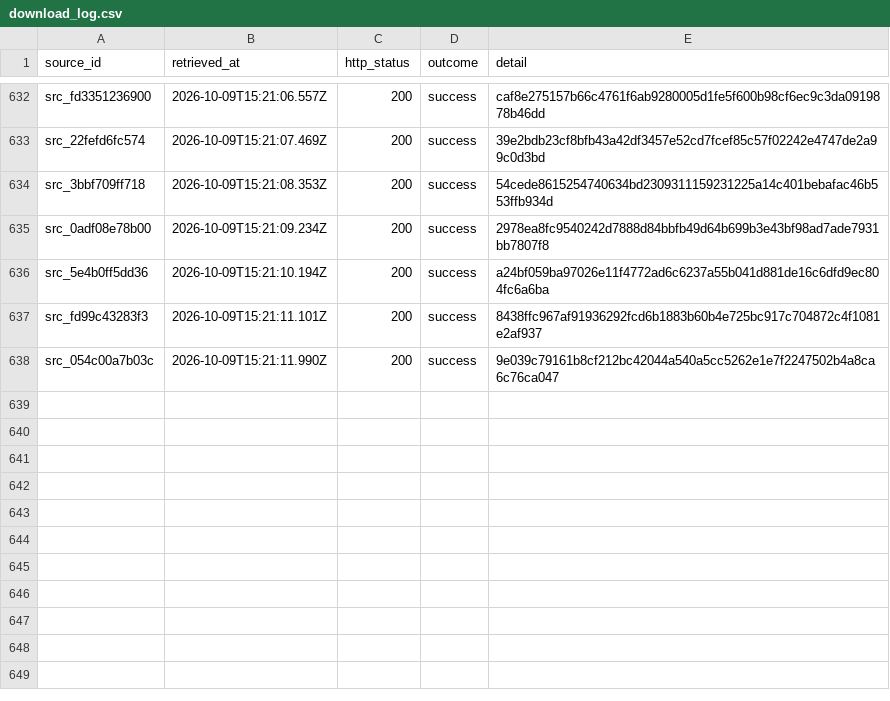
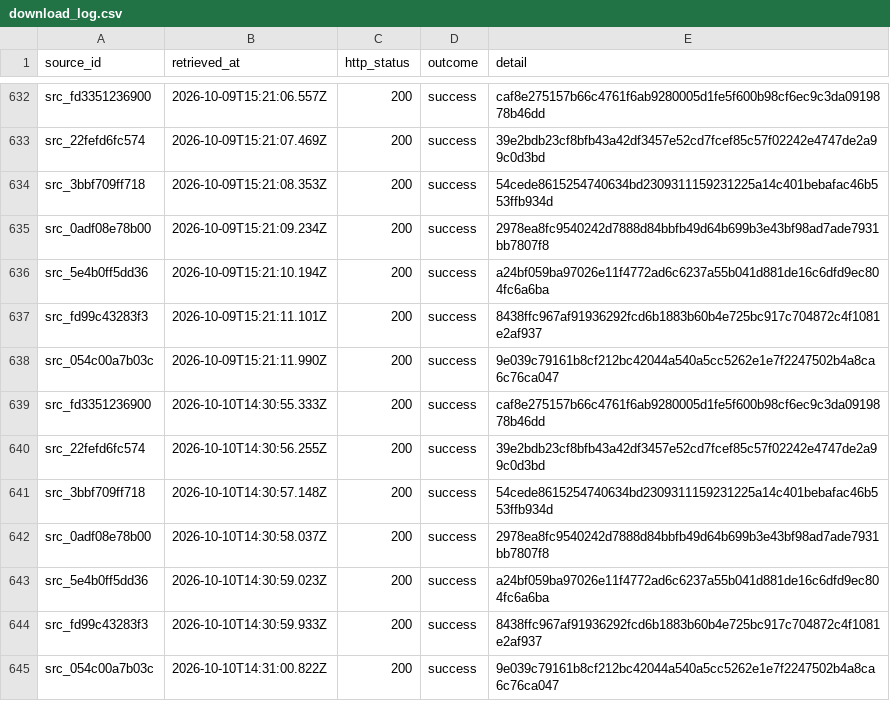
Before and after one commit to AurelienNicosiaULaval/donnees-bleues-elections-qc, a CSV file: metadata/download_log.csv, drawn as a sheet; only a part is shown, gaps mark what is left out.

```diff
--- a/metadata/download_log.csv
+++ b/metadata/download_log.csv
@@ -700 +700,8 @@ src_fd99c43283f3,2026-10-09T15:21:11.101Z,200,success,8438ffc967af91936292fcd6b1
 src_054c00a7b03c,2026-10-09T15:21:11.990Z,200,success,9e039c79161b8cf212bc42044a540a5cc5262e1e7f2247502b4a8ca6c76ca047
+src_fd3351236900,2026-10-10T14:30:55.333Z,200,success,caf8e275157b66c4761f6ab9280005d1fe5f600b98cf6ec9c3da0919878b46dd
+src_22fefd6fc574,2026-10-10T14:30:56.255Z,200,success,39e2bdb23cf8bfb43a42df3457e52cd7fcef85c57f02242e4747de2a99c0d3bd
+src_3bbf709ff718,2026-10-10T14:30:57.148Z,200,success,54cede8615254740634bd2309311159231225a14c401bebafac46b553ffb934d
+src_0adf08e78b00,2026-10-10T14:30:58.037Z,200,success,2978ea8fc9540242d7888d84bbfb49d64b699b3e43bf98ad7ade7931bb7807f8
+src_5e4b0ff5dd36,2026-10-10T14:30:59.023Z,200,success,a24bf059ba97026e11f4772ad6c6237a55b041d881de16c6dfd9ec804fc6a6ba
+src_fd99c43283f3,2026-10-10T14:30:59.933Z,200,success,8438ffc967af91936292fcd6b1883b60b4e725bc917c704872c4f1081e2af937
+src_054c00a7b03c,2026-10-10T14:31:00.822Z,200,success,9e039c79161b8cf212bc42044a540a5cc5262e1e7f2247502b4a8ca6c76ca047
```
Also changed, not shown: data/processed/elections.csv, data/processed/parties.csv, 18 other files.
